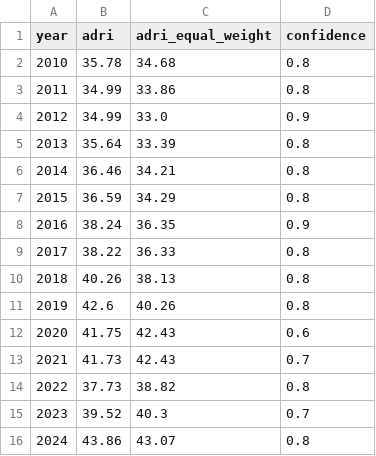
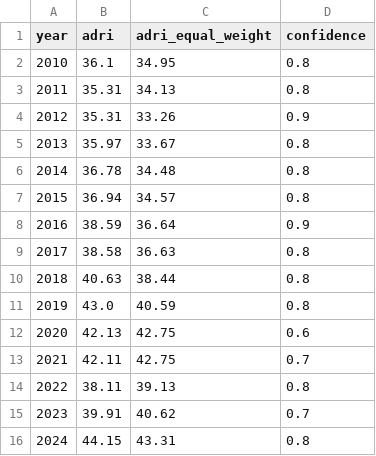
Before and after one commit to adammontville/american-dream-reality-index, a CSV file: data/index/adri_timeseries.csv, drawn as a sheet.

```diff
--- a/data/index/adri_timeseries.csv
+++ b/data/index/adri_timeseries.csv
@@ -1,16 +1,16 @@
 year,adri,adri_equal_weight,confidence
-2010,35.78,34.68,0.8
-2011,34.99,33.86,0.8
-2012,34.99,33.0,0.9
-2013,35.64,33.39,0.8
-2014,36.46,34.21,0.8
-2015,36.59,34.29,0.8
-2016,38.24,36.35,0.9
-2017,38.22,36.33,0.8
-2018,40.26,38.13,0.8
-2019,42.6,40.26,0.8
-2020,41.75,42.43,0.6
-2021,41.73,42.43,0.7
-2022,37.73,38.82,0.8
-2023,39.52,40.3,0.7
-2024,43.86,43.07,0.8
+2010,36.1,34.95,0.8
+2011,35.31,34.13,0.8
+2012,35.31,33.26,0.9
+2013,35.97,33.67,0.8
+2014,36.78,34.48,0.8
+2015,36.94,34.57,0.8
+2016,38.59,36.64,0.9
+2017,38.58,36.63,0.8
+2018,40.63,38.44,0.8
+2019,43.0,40.59,0.8
+2020,42.13,42.75,0.6
+2021,42.11,42.75,0.7
+2022,38.11,39.13,0.8
+2023,39.91,40.62,0.7
+2024,44.15,43.31,0.8
```
Also changed, not shown: data/raw/api_cache/bachelors_attainment_25plus.csv, data/raw/api_cache/gini_household_income.csv, 11 other files.
